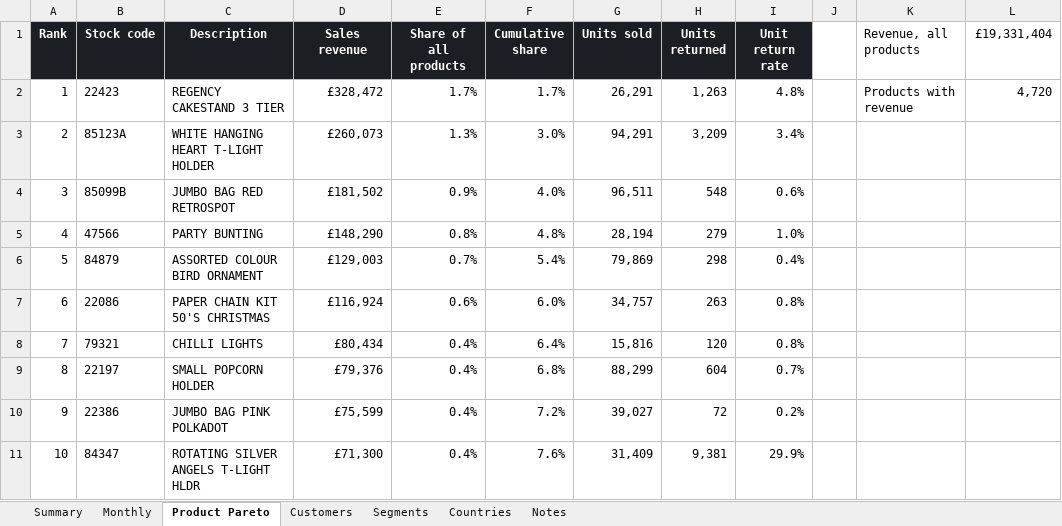
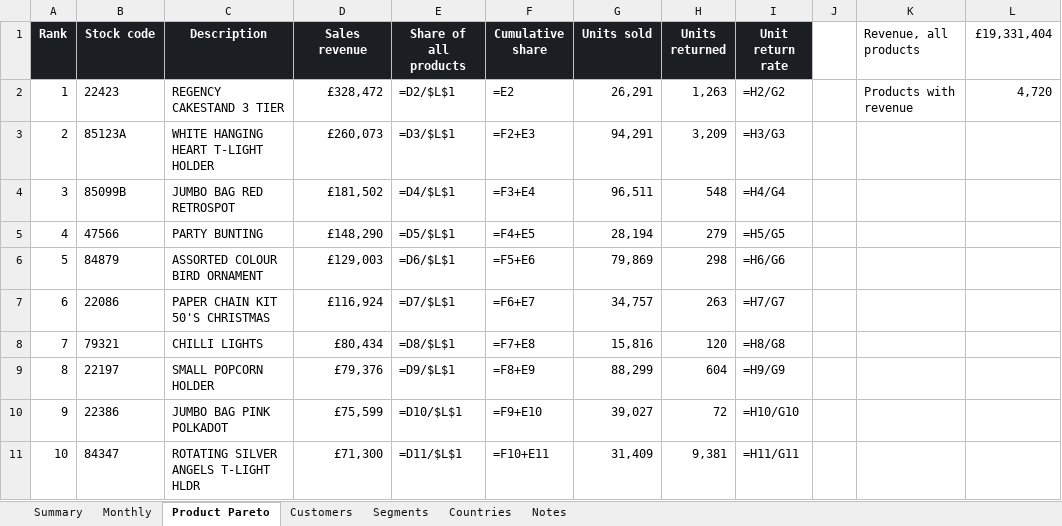
Before and after one commit to VasilenData/ecommerce-finance-mart, an Excel workbook: docs/finance_workbook.xlsx, sheet Product Pareto, drawn as a sheet; only a part is shown; values as stored, in another font and other column widths than the file's, no borders; formulas without a stored value are shown as written; charts and pictures not drawn; the diff covers the shown part only; the diff names each change by its address in the sheet, - before the commit and + after, or states it on an @@ line.

Commit message:
Preserve finance edge cases and publish reconciled artifacts (#2)
Keep returns-only and zero-activity periods, validate atomic rebuilds, and align SQL, workbook and explorer semantics. Full-data rebuild passed 14 blocking checks; 325 workbook values/formulas matched SQL. Python and Node CI passed. Rebuild provenance and execution limits are documented.

```diff
--- a/docs/finance_workbook.xlsx (sheet Product Pareto)
+++ b/docs/finance_workbook.xlsx (sheet Product Pareto)
-E2 (Share of all products): 1.7%
+E2 (Share of all products): =D2/$L$1
-F2 (Cumulative share): 1.7%
+F2 (Cumulative share): =E2
-I2 (Unit return rate): 4.8%
+I2 (Unit return rate): =H2/G2
-E3 (Share of all products): 1.3%
+E3 (Share of all products): =D3/$L$1
-F3 (Cumulative share): 3.0%
+F3 (Cumulative share): =F2+E3
-I3 (Unit return rate): 3.4%
+I3 (Unit return rate): =H3/G3
-E4 (Share of all products): 0.9%
+E4 (Share of all products): =D4/$L$1
-F4 (Cumulative share): 4.0%
+F4 (Cumulative share): =F3+E4
-I4 (Unit return rate): 0.6%
+I4 (Unit return rate): =H4/G4
-E5 (Share of all products): 0.8%
+E5 (Share of all products): =D5/$L$1
-F5 (Cumulative share): 4.8%
+F5 (Cumulative share): =F4+E5
-I5 (Unit return rate): 1.0%
+I5 (Unit return rate): =H5/G5
-E6 (Share of all products): 0.7%
+E6 (Share of all products): =D6/$L$1
-F6 (Cumulative share): 5.4%
+F6 (Cumulative share): =F5+E6
-I6 (Unit return rate): 0.4%
+I6 (Unit return rate): =H6/G6
-E7 (Share of all products): 0.6%
+E7 (Share of all products): =D7/$L$1
-F7 (Cumulative share): 6.0%
+F7 (Cumulative share): =F6+E7
-I7 (Unit return rate): 0.8%
+I7 (Unit return rate): =H7/G7
-E8 (Share of all products): 0.4%
+E8 (Share of all products): =D8/$L$1
-F8 (Cumulative share): 6.4%
+F8 (Cumulative share): =F7+E8
-I8 (Unit return rate): 0.8%
+I8 (Unit return rate): =H8/G8
-E9 (Share of all products): 0.4%
+E9 (Share of all products): =D9/$L$1
-F9 (Cumulative share): 6.8%
+F9 (Cumulative share): =F8+E9
-I9 (Unit return rate): 0.7%
+I9 (Unit return rate): =H9/G9
-E10 (Share of all products): 0.4%
+E10 (Share of all products): =D10/$L$1
-F10 (Cumulative share): 7.2%
+F10 (Cumulative share): =F9+E10
-I10 (Unit return rate): 0.2%
+I10 (Unit return rate): =H10/G10
-E11 (Share of all products): 0.4%
+E11 (Share of all products): =D11/$L$1
-F11 (Cumulative share): 7.6%
+F11 (Cumulative share): =F10+E11
-I11 (Unit return rate): 29.9%
+I11 (Unit return rate): =H11/G11
```
Also changed, not shown: 45 edited cells elsewhere in this sheet, sheet Monthly, sheet Customers, sheet Segments, sheet Countries, sheet Summary, sheet Notes, charts or pictures, 20 other files.
